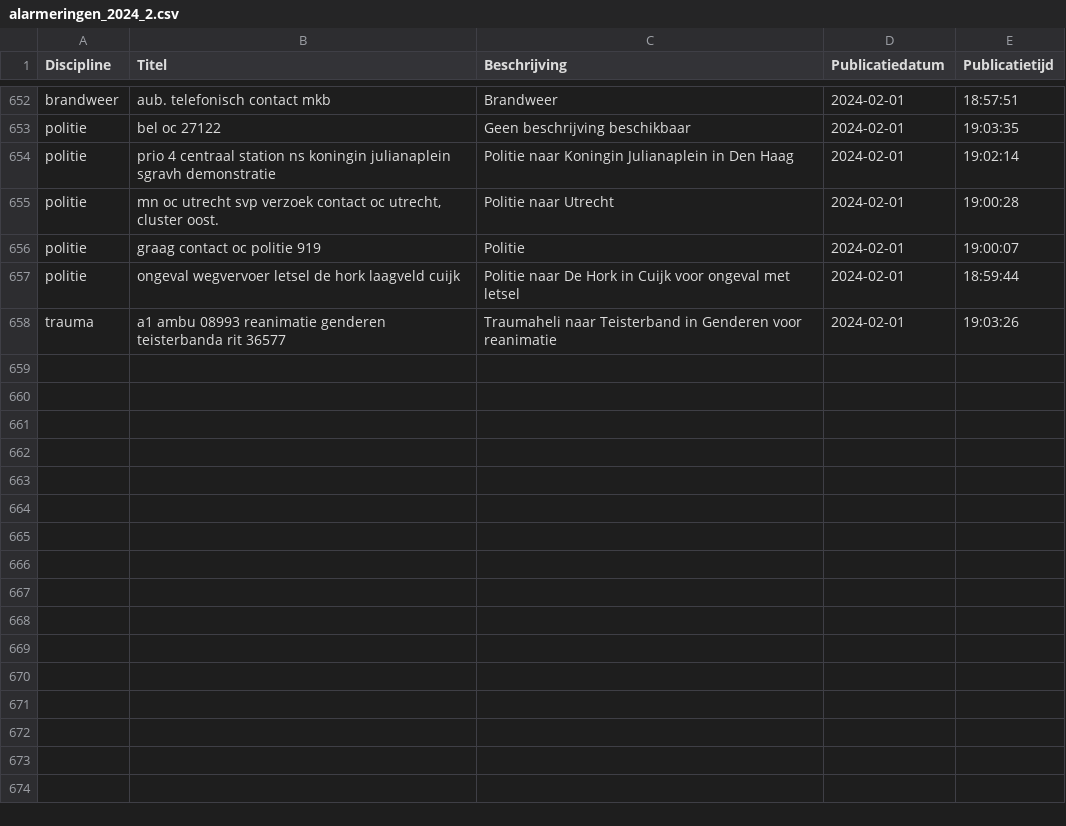
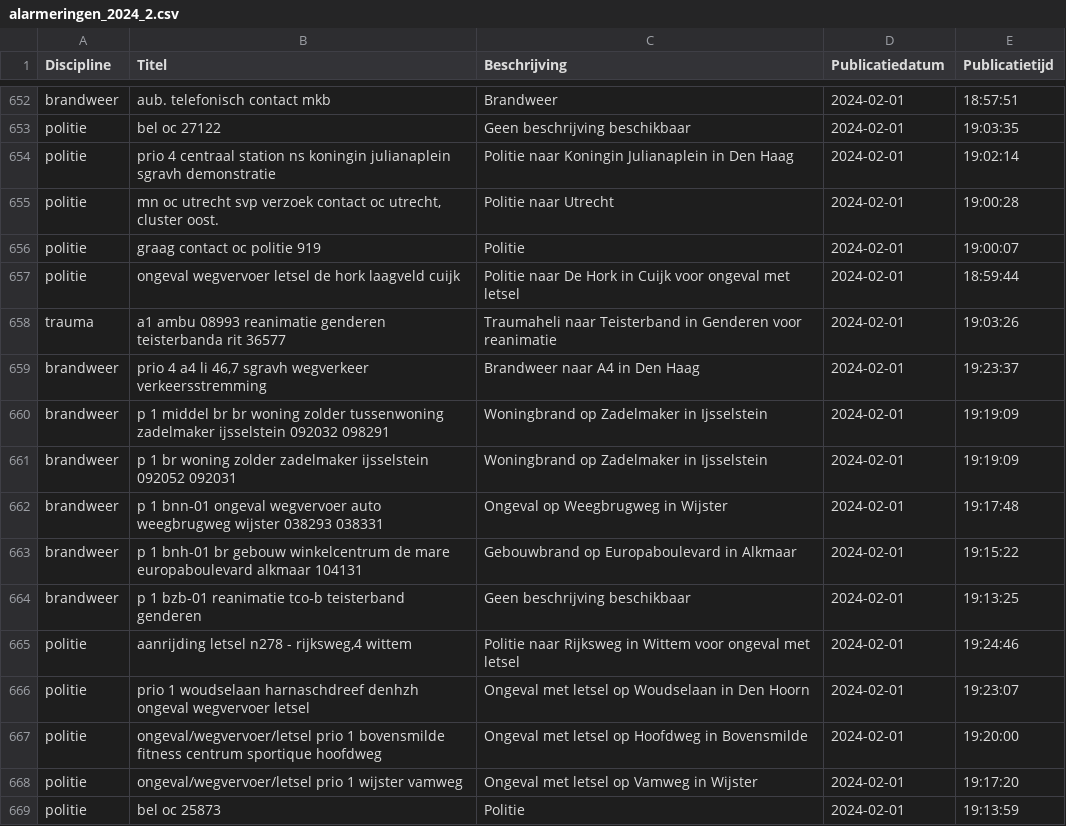
Before and after one commit to maartensiffels/inactief-p2000, a CSV file: data/alarmeringen_2024_2.csv, drawn as a sheet; only a part is shown, gaps mark what is left out; the diff names each change by its address in the sheet, - before the commit and + after, or states it on an @@ line.

```diff
--- a/data/alarmeringen_2024_2.csv
+++ b/data/alarmeringen_2024_2.csv
+row 659: brandweer | prio 4 a4 li 46,7 sgravh wegverkeer verkeersstremming | Brandweer naar A4 in Den Haag | 2024-02-01 | 19:23:37
+row 660: brandweer | p 1 middel br br woning zolder tussenwoning zadelmaker ijsselstein 092032 098291 | Woningbrand op Zadelmaker in Ijsselstein | 2024-02-01 | 19:19:09
+row 661: brandweer | p 1 br woning zolder zadelmaker ijsselstein 092052 092031 | Woningbrand op Zadelmaker in Ijsselstein | 2024-02-01 | 19:19:09
+row 662: brandweer | p 1 bnn-01 ongeval wegvervoer auto weegbrugweg wijster 038293 038331 | Ongeval op Weegbrugweg in Wijster | 2024-02-01 | 19:17:48
+row 663: brandweer | p 1 bnh-01 br gebouw winkelcentrum de mare europaboulevard alkmaar 104131 | Gebouwbrand op Europaboulevard in Alkmaar | 2024-02-01 | 19:15:22
+row 664: brandweer | p 1 bzb-01 reanimatie tco-b teisterband genderen | Geen beschrijving beschikbaar | 2024-02-01 | 19:13:25
+row 665: politie | aanrijding letsel n278 - rijksweg,4 wittem | Politie naar Rijksweg in Wittem voor ongeval met letsel | 2024-02-01 | 19:24:46
+row 666: politie | prio 1 woudselaan harnaschdreef denhzh ongeval wegvervoer letsel | Ongeval met letsel op Woudselaan in Den Hoorn | 2024-02-01 | 19:23:07
+row 667: politie | ongeval/wegvervoer/letsel prio 1 bovensmilde fitness centrum sportique hoofdweg | Ongeval met letsel op Hoofdweg in Bovensmilde | 2024-02-01 | 19:20:00
+row 668: politie | ongeval/wegvervoer/letsel prio 1 wijster vamweg | Ongeval met letsel op Vamweg in Wijster | 2024-02-01 | 19:17:20
+row 669: politie | bel oc 25873 | Politie | 2024-02-01 | 19:13:59
```
Also changed, not shown: 2 other files.
